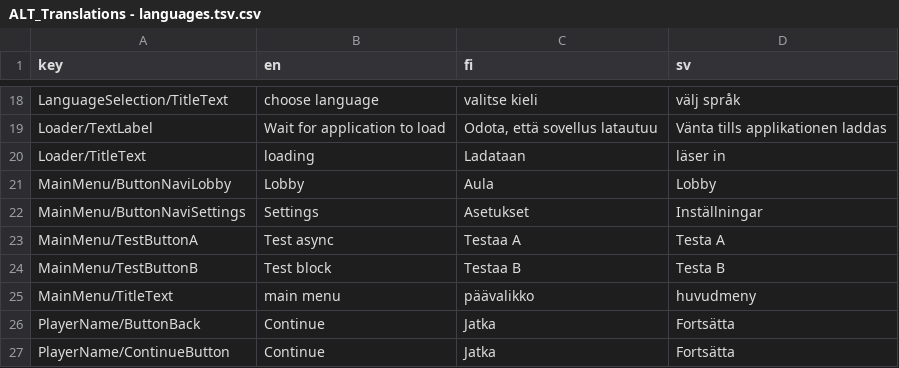
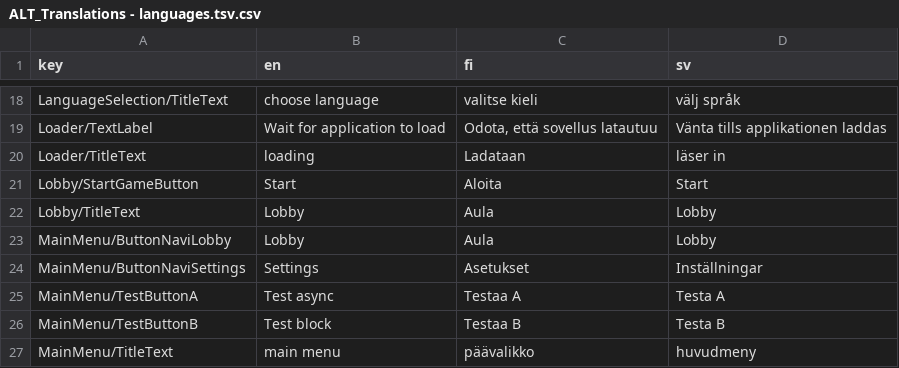
Before and after one commit to Alt-Org/Altzone-Examples, a CSV file: Assets/Altzone/Resources/Translations/ALT_Translations - languages.tsv.csv, drawn as a sheet; only a part is shown, gaps mark what is left out; the shorter side is filled out with more unchanged rows; the diff names each change by its address in the sheet, - before the commit and + after, or states it on an @@ line.

Commit message:
add specialized classes for Button and Toggle (checkbox) localization

```diff
--- a/Assets/Altzone/Resources/Translations/ALT_Translations - languages.tsv.csv
+++ b/Assets/Altzone/Resources/Translations/ALT_Translations - languages.tsv.csv
+row 21: Lobby/StartGameButton | Start | Aloita | Start
+row 22: Lobby/TitleText | Lobby | Aula | Lobby
```
Also changed, not shown: 18 other files.
